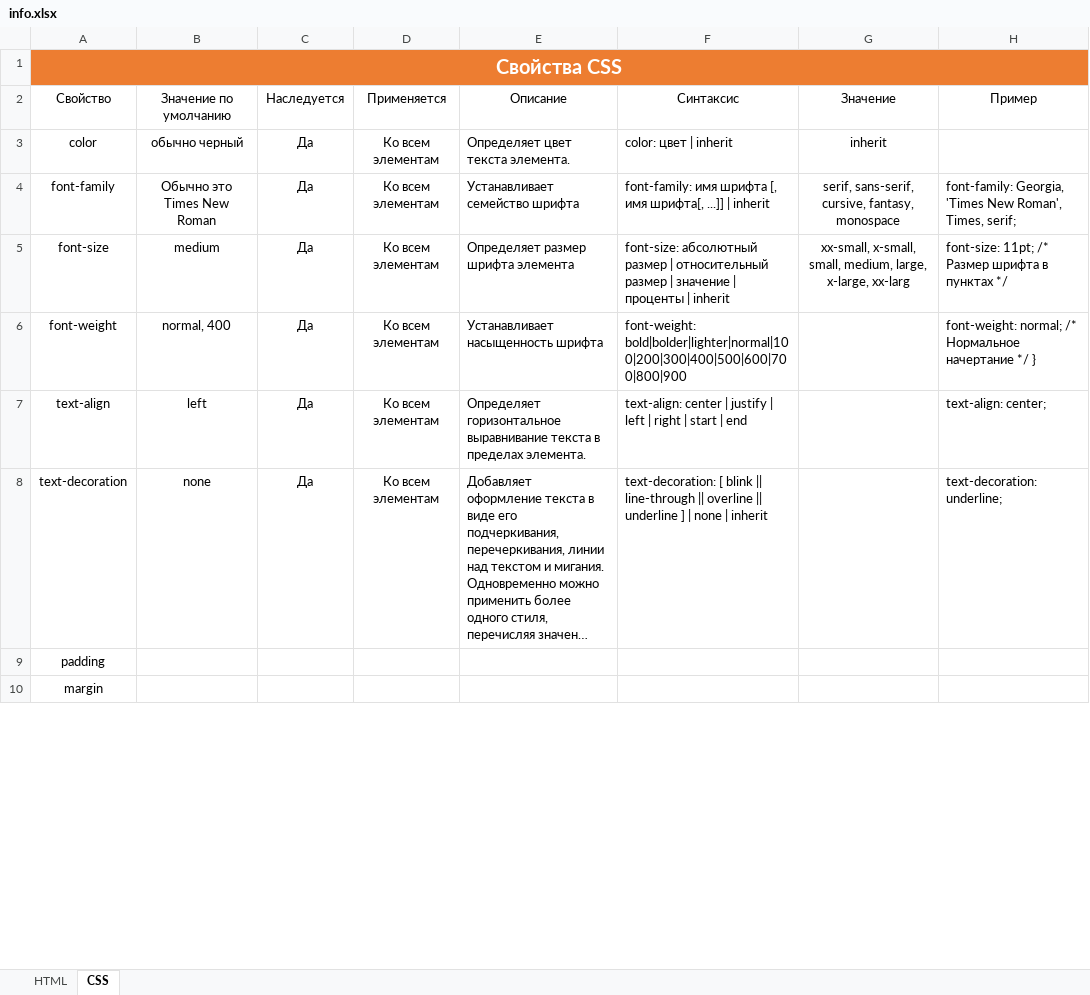
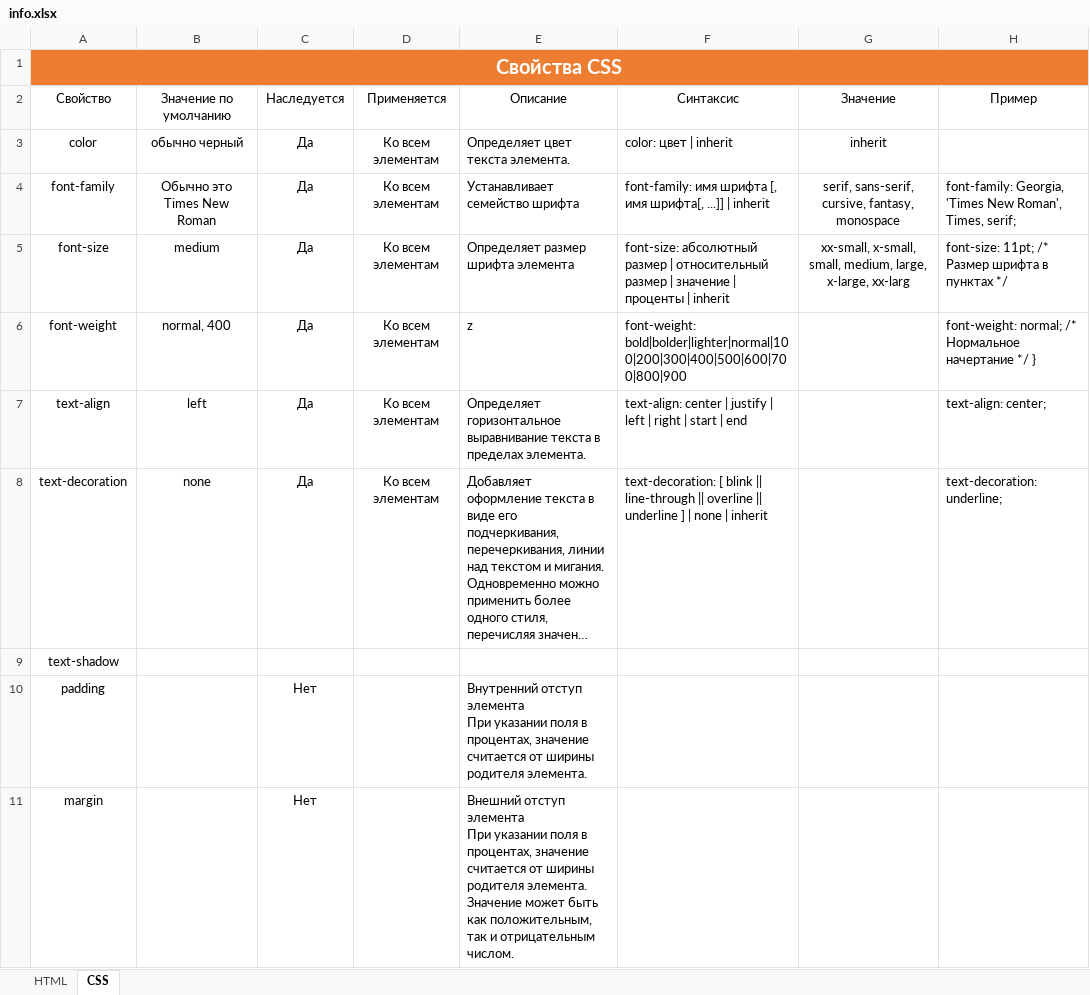
Before and after one commit to nvarus/Academia-top-traning-rep, an Excel workbook: info/info.xlsx, sheet CSS, drawn as a sheet; only a part is shown; long unchanged cells end in …; values as stored, in another font and other column widths than the file's, no borders; table styles not drawn; addresses are those after the commit; ↵ is a line break in a cell; the diff covers the shown part only; the diff names each change by its address in the sheet, - before the commit and + after, or states it on an @@ line.

```diff
--- a/info/info.xlsx (sheet CSS)
+++ b/info/info.xlsx (sheet CSS)
-E6: Устанавливает насыщенность шрифта
+E6: z
+row 9: text-shadow
-C10:C11: (empty)
+C10:C11: Нет
-E10: (empty)
+E10: Внутренний отступ элемента ↵ При указании поля в процентах, значение считается от ширины родителя элемента.
-E11: (empty)
+E11: Внешний отступ элемента ↵ При указании поля в процентах, значение считается от ширины родителя элемента. ↵ Значение может быть как положительным, так и отрицательным числом.
```
Also changed, not shown: 8 added rows, 1 removed row and 16 edited cells elsewhere in this sheet, info/План и журнал обучения.xlsx, 30 other files.
